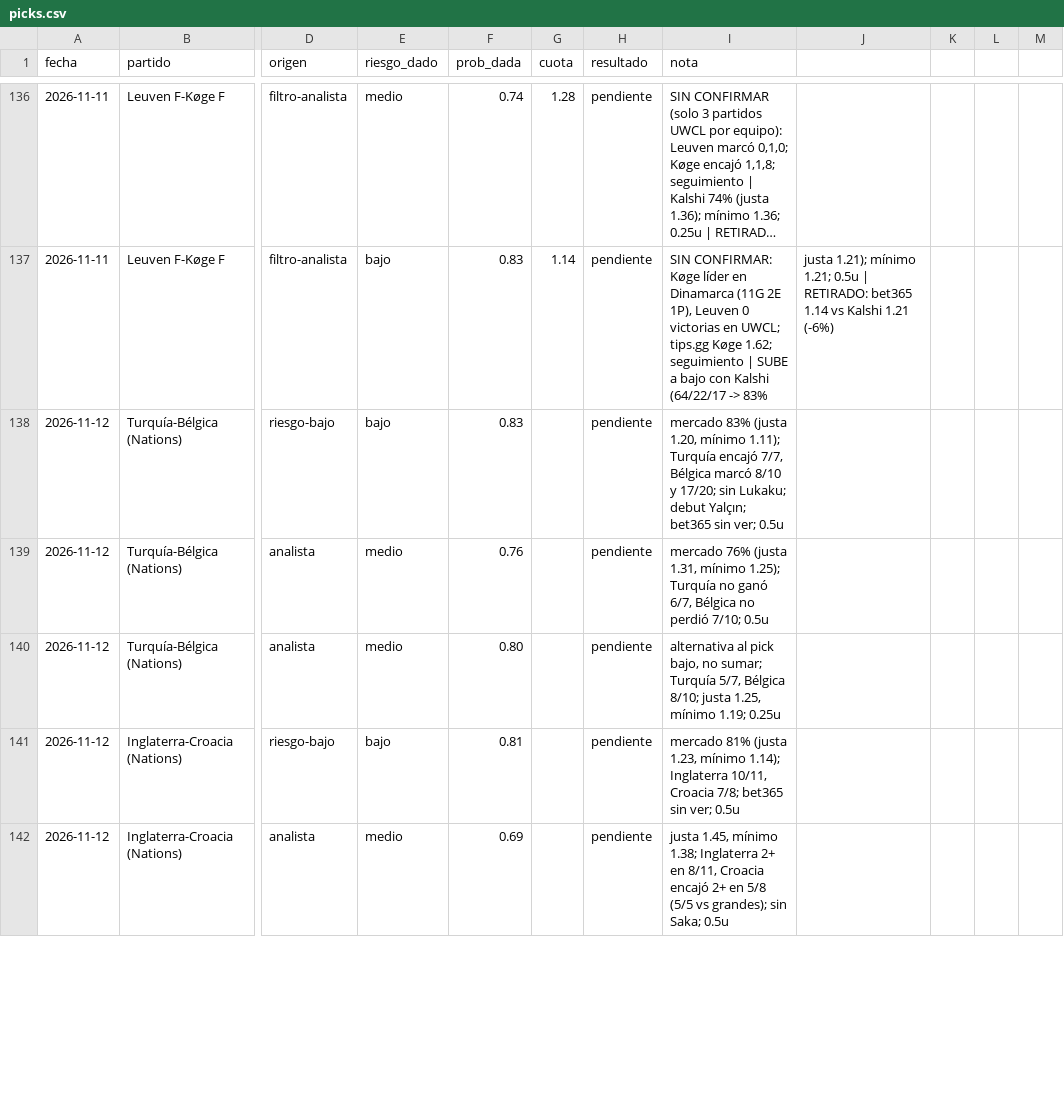
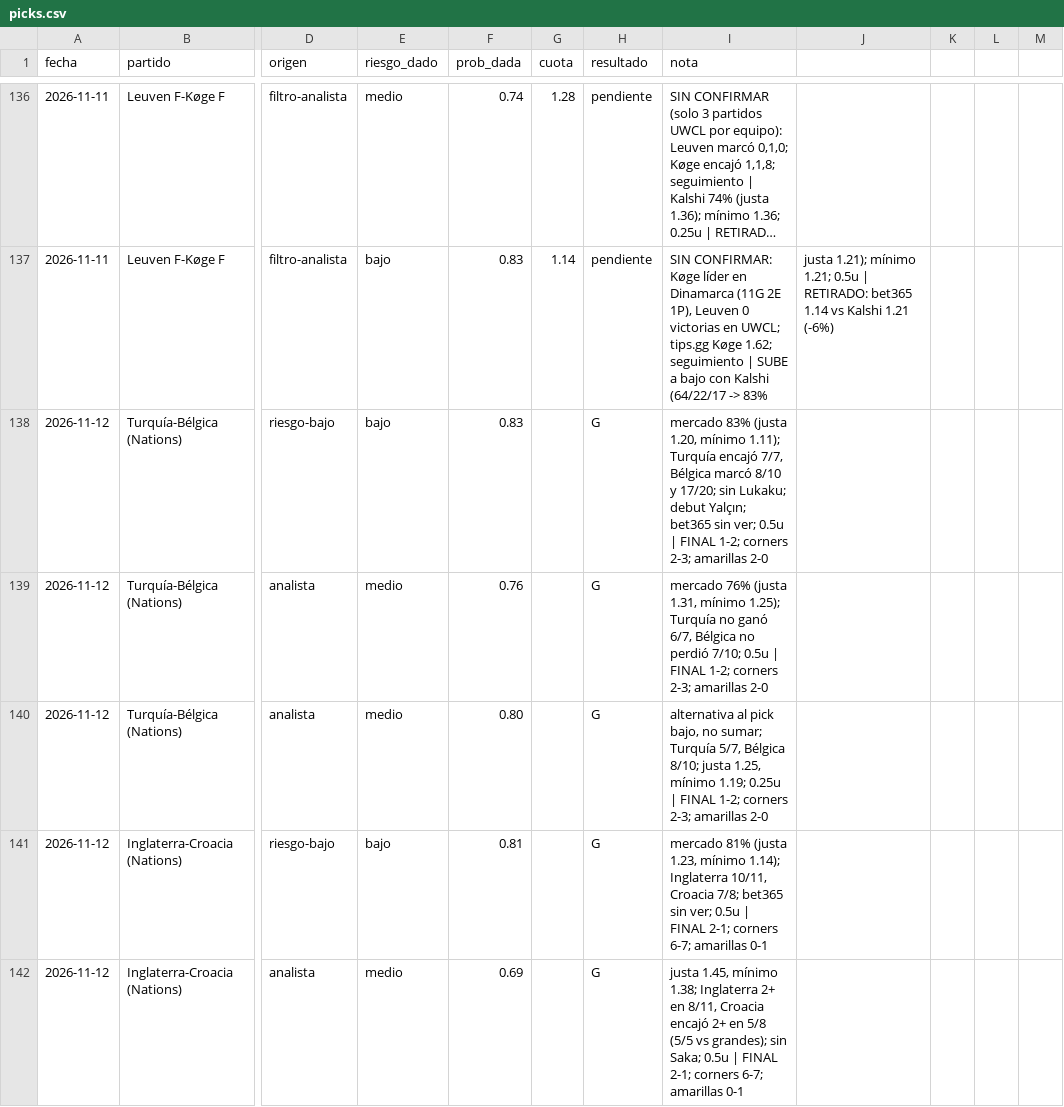
Before and after one commit to flooresk11-debug/Predicciones, a CSV file: registro/picks.csv, drawn as a sheet; only a part is shown, gaps mark what is left out; long unchanged cells end in …; the diff covers the shown part only; the diff names each change by its address in the sheet, - before the commit and + after, or states it on an @@ line.

```diff
--- a/registro/picks.csv
+++ b/registro/picks.csv
-H138:H142 (resultado): pendiente
+H138:H142 (resultado): G
-I138 (nota): …ver; 0.5u
+I138 (nota): …ver; 0.5u | FINAL 1-2; corners 2-3; amarillas 2-0
-I139 (nota): …7/10; 0.5u
+I139 (nota): …7/10; 0.5u | FINAL 1-2; corners 2-3; amarillas 2-0
-I140 (nota): …1.19; 0.25u
+I140 (nota): …1.19; 0.25u | FINAL 1-2; corners 2-3; amarillas 2-0
-I141 (nota): …ver; 0.5u
+I141 (nota): …ver; 0.5u | FINAL 2-1; corners 6-7; amarillas 0-1
-I142 (nota): …Saka; 0.5u
+I142 (nota): …Saka; 0.5u | FINAL 2-1; corners 6-7; amarillas 0-1
```
Also changed, not shown: 8 edited cells elsewhere in this file.
